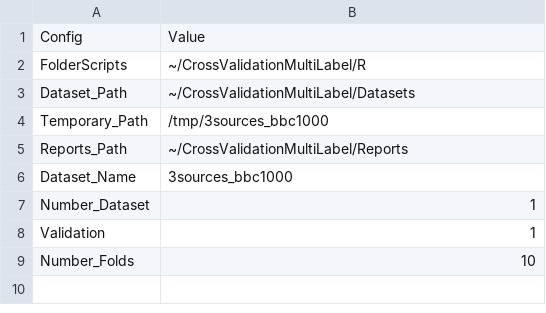
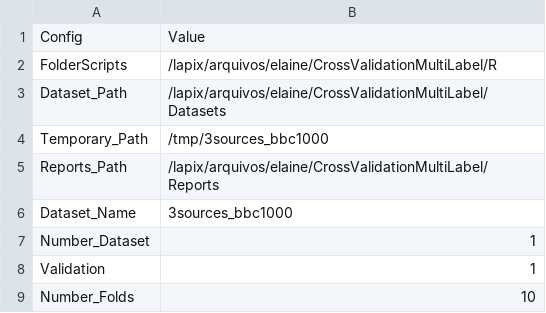
Before and after one commit to cissagatto/CrossValidationMultiLabel, a CSV file: config-files/cvm-3sources_bbc1000.csv, drawn as a sheet.

```diff
--- a/config-files/cvm-3sources_bbc1000.csv
+++ b/config-files/cvm-3sources_bbc1000.csv
@@ -1,6 +1,6 @@
 Config, Value
-FolderScripts, ~/CrossValidationMultiLabel/R
-Dataset_Path, ~/CrossValidationMultiLabel/Datasets
+FolderScripts, /lapix/arquivos/elaine/CrossValidationMultiLabel/R
+Dataset_Path, /lapix/arquivos/elaine/CrossValidationMultiLabel/Datasets
 Temporary_Path, /tmp/3sources_bbc1000
-Reports_Path, ~/CrossValidationMultiLabel/Reports
+Reports_Path, /lapix/arquivos/elaine/CrossValidationMultiLabel/Reports
 Dataset_Name, 3sources_bbc1000
```
Also changed, not shown: datasets-original.csv, 7 other files.
